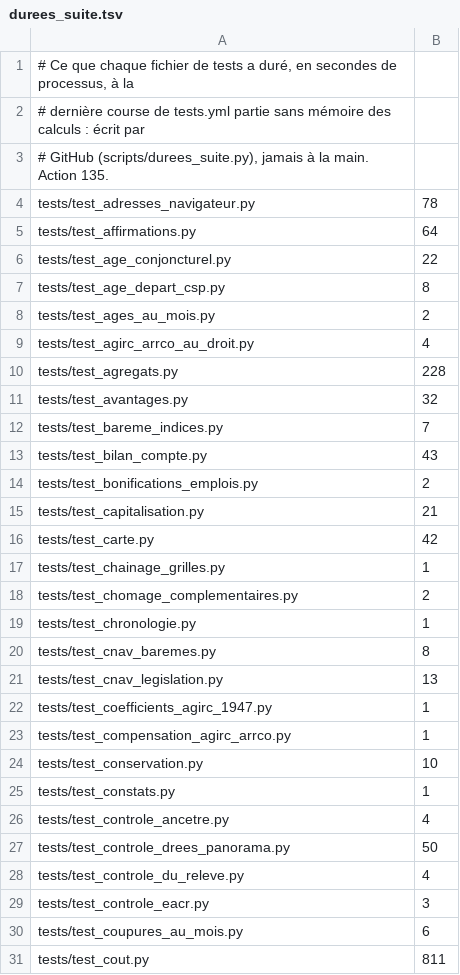
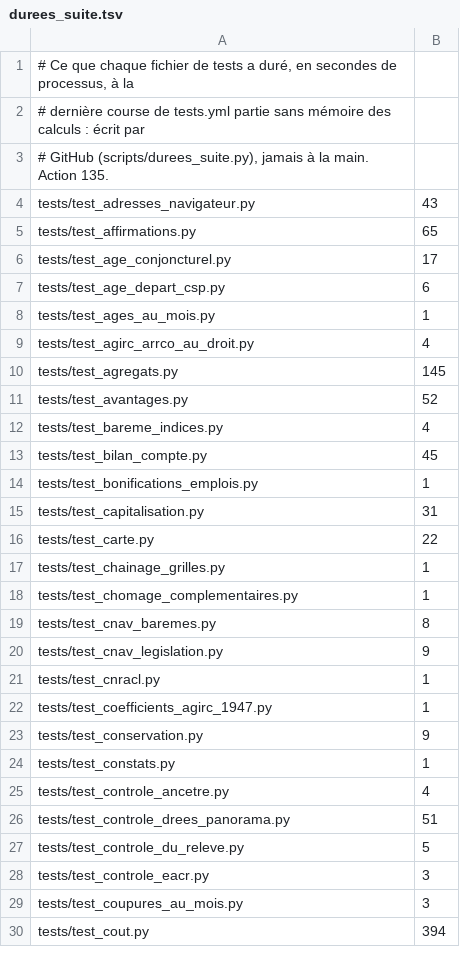
Before and after one commit to g-pliberal/retraitecomptenotionelle, a TSV file: .github/durees_suite.tsv, drawn as a sheet; only a part is shown; the diff covers the shown part only.

```diff
--- a/.github/durees_suite.tsv
+++ b/.github/durees_suite.tsv
@@ -3,29 +3,28 @@
 # GitHub (scripts/durees_suite.py), jamais à la main. Action 135.
-tests/test_adresses_navigateur.py	78
-tests/test_affirmations.py	64
-tests/test_age_conjoncturel.py	22
-tests/test_age_depart_csp.py	8
-tests/test_ages_au_mois.py	2
+tests/test_adresses_navigateur.py	43
+tests/test_affirmations.py	65
+tests/test_age_conjoncturel.py	17
+tests/test_age_depart_csp.py	6
+tests/test_ages_au_mois.py	1
 tests/test_agirc_arrco_au_droit.py	4
-tests/test_agregats.py	228
-tests/test_avantages.py	32
-tests/test_bareme_indices.py	7
-tests/test_bilan_compte.py	43
-tests/test_bonifications_emplois.py	2
-tests/test_capitalisation.py	21
-tests/test_carte.py	42
+tests/test_agregats.py	145
+tests/test_avantages.py	52
+tests/test_bareme_indices.py	4
+tests/test_bilan_compte.py	45
+tests/test_bonifications_emplois.py	1
+tests/test_capitalisation.py	31
+tests/test_carte.py	22
 tests/test_chainage_grilles.py	1
-tests/test_chomage_complementaires.py	2
-tests/test_chronologie.py	1
+tests/test_chomage_complementaires.py	1
 tests/test_cnav_baremes.py	8
-tests/test_cnav_legislation.py	13
+tests/test_cnav_legislation.py	9
+tests/test_cnracl.py	1
 tests/test_coefficients_agirc_1947.py	1
-tests/test_compensation_agirc_arrco.py	1
-tests/test_conservation.py	10
+tests/test_conservation.py	9
 tests/test_constats.py	1
 tests/test_controle_ancetre.py	4
-tests/test_controle_drees_panorama.py	50
-tests/test_controle_du_releve.py	4
+tests/test_controle_drees_panorama.py	51
+tests/test_controle_du_releve.py	5
 tests/test_controle_eacr.py	3
-tests/test_coupures_au_mois.py	6
-tests/test_cout.py	811
+tests/test_coupures_au_mois.py	3
+tests/test_cout.py	394
```
Also changed, not shown: 1 added row, 9 removed rows and 97 edited cells elsewhere in this file, .github/verdicts.tsv, docs/chiffrage_plf.csv, 18 other files.
